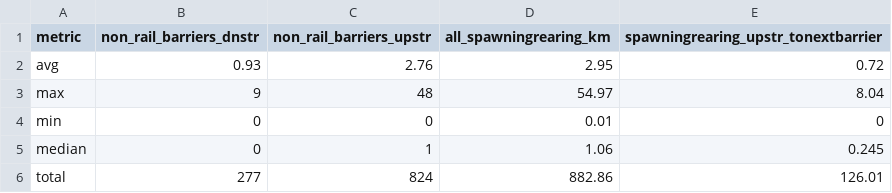
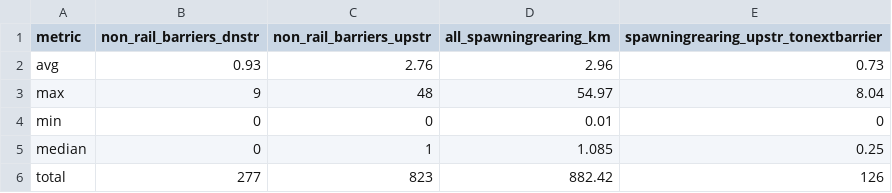
Before and after one commit to smnorris/bcfishpass_rail, a CSV file: output/table3.csv, drawn as a sheet.

```diff
--- a/output/table3.csv
+++ b/output/table3.csv
@@ -1,6 +1,6 @@
 metric,non_rail_barriers_dnstr,non_rail_barriers_upstr,all_spawningrearing_km,spawningrearing_upstr_tonextbarrier
-avg,0.93,2.76,2.95,0.72
+avg,0.93,2.76,2.96,0.73
 max,9,48,54.97,8.04
 min,0,0,0.01,0
-median,0,1,1.06,0.245
-total,277,824,882.86,126.01
+median,0,1,1.085,0.25
+total,277,823,882.42,126
```
Also changed, not shown: output/output1.csv, output/overview.csv, 6 other files.
